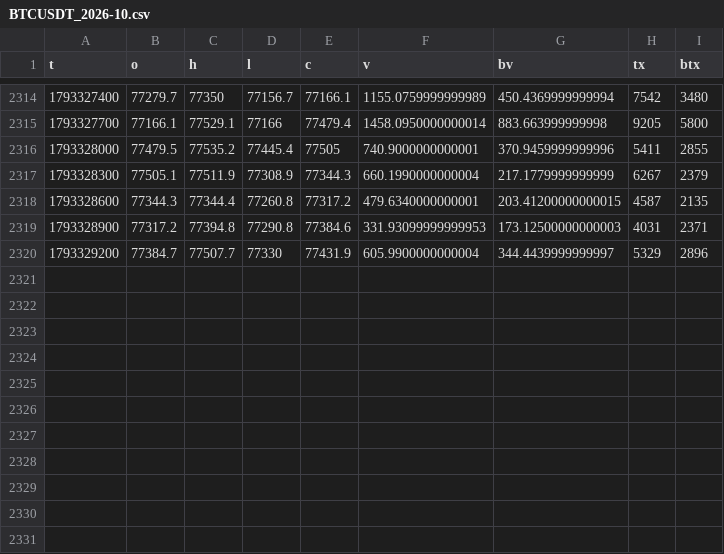
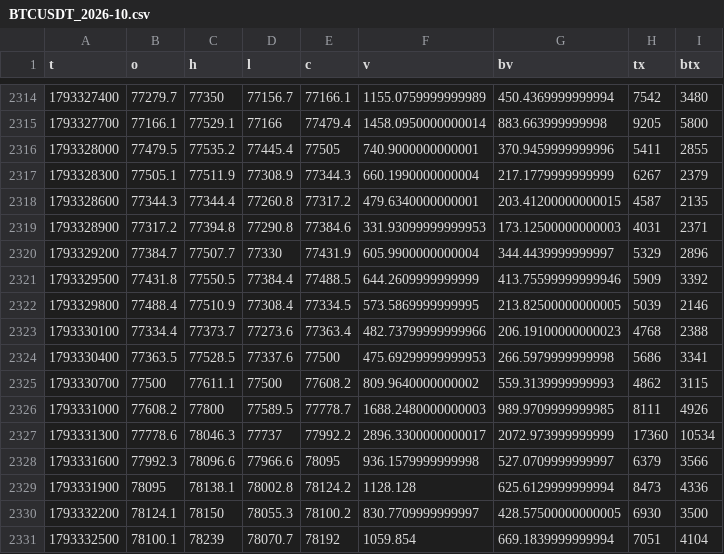
Before and after one commit to wahyunugi/liqmap-data, a CSV file: data/ohlcv/5min/BTCUSDT_2026-10.csv, drawn as a sheet; only a part is shown, gaps mark what is left out.

```diff
--- a/data/ohlcv/5min/BTCUSDT_2026-10.csv
+++ b/data/ohlcv/5min/BTCUSDT_2026-10.csv
@@ -2320 +2320,12 @@ t,o,h,l,c,v,bv,tx,btx
 1793329200,77384.7,77507.7,77330,77431.9,605.9900000000004,344.4439999999997,5329,2896
+1793329500,77431.8,77550.5,77384.4,77488.5,644.2609999999999,413.75599999999946,5909,3392
+1793329800,77488.4,77510.9,77308.4,77334.5,573.5869999999995,213.82500000000005,5039,2146
+1793330100,77334.4,77373.7,77273.6,77363.4,482.73799999999966,206.19100000000023,4768,2388
+1793330400,77363.5,77528.5,77337.6,77500,475.69299999999953,266.5979999999998,5686,3341
+1793330700,77500,77611.1,77500,77608.2,809.9640000000002,559.3139999999993,4862,3115
+1793331000,77608.2,77800,77589.5,77778.7,1688.2480000000003,989.9709999999985,8111,4926
+1793331300,77778.6,78046.3,77737,77992.2,2896.3300000000017,2072.973999999999,17360,10534
+1793331600,77992.3,78096.6,77966.6,78095,936.1579999999998,527.0709999999997,6379,3566
+1793331900,78095,78138.1,78002.8,78124.2,1128.128,625.6129999999994,8473,4336
+1793332200,78124.1,78150,78055.3,78100.2,830.7709999999997,428.57500000000005,6930,3500
+1793332500,78100.1,78239,78070.7,78192,1059.854,669.1839999999994,7051,4104
```
Also changed, not shown: data/ohlcv/1min/BTCUSDT_2026-10.csv, data/ohlcv/1min/ETHUSDT_2026-10.csv, 11 other files.
